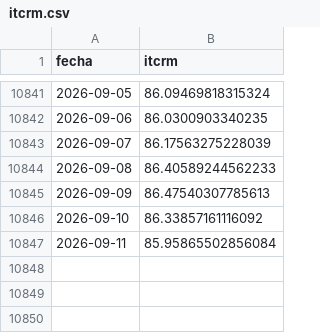
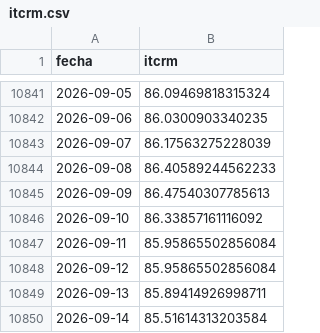
Before and after one commit to omerembon96-maker/datos-economicos-argentina, a CSV file: itcrm.csv, drawn as a sheet; only a part is shown, gaps mark what is left out; the diff names each change by its address in the sheet, - before the commit and + after, or states it on an @@ line.

```diff
--- a/itcrm.csv
+++ b/itcrm.csv
+row 10848: 2026-09-12 | 85.95865502856084
+row 10849: 2026-09-13 | 85.89414926998711
+row 10850: 2026-09-14 | 85.51614313203584
```
